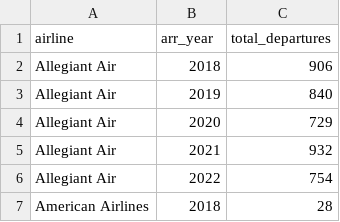
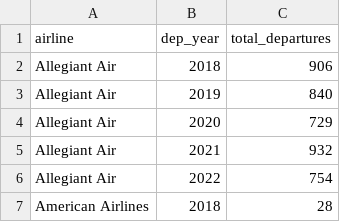
Before and after one commit to WayneBonnett/cl-sdf_flight_info, a CSV file: combined_data/departures.csv, drawn as a sheet; only a part is shown.

Commit message:
colunm name change

```diff
--- a/combined_data/departures.csv
+++ b/combined_data/departures.csv
@@ -1,2 +1,2 @@
-airline,arr_year,total_departures
+airline,dep_year,total_departures
 Allegiant Air,2018,906
```
